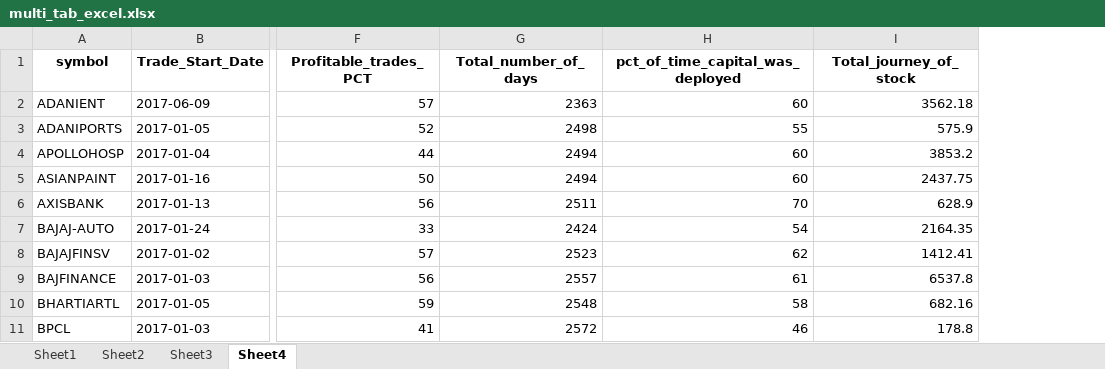
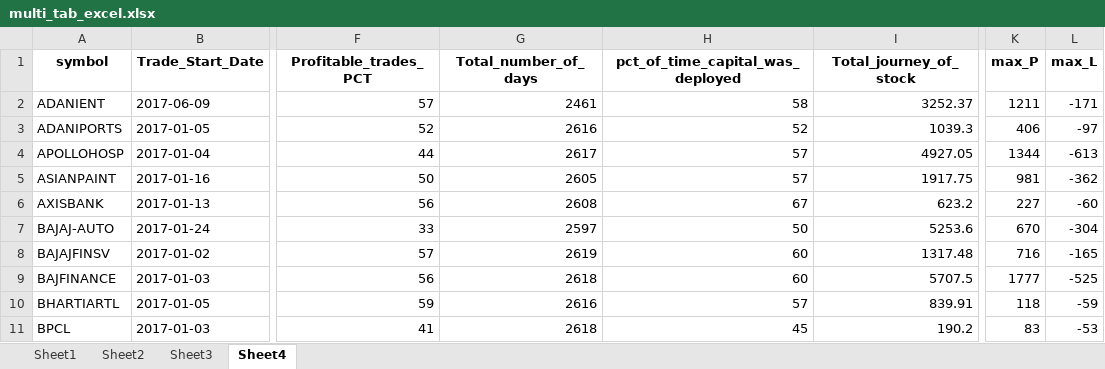
Before and after one commit to kunalshrivastavapune25/rajaniish_streamlit, an Excel workbook: RAJANIISH_STREAMLITE/multi_tab_excel.xlsx, sheet Sheet4, drawn as a sheet; only a part is shown, gaps mark what is left out; values as stored, in another font and other column widths than the file's, no borders; the diff covers the shown part only; the diff names each change by its address in the sheet, - before the commit and + after, or states it on an @@ line.

```diff
--- a/RAJANIISH_STREAMLITE/multi_tab_excel.xlsx (sheet Sheet4)
+++ b/RAJANIISH_STREAMLITE/multi_tab_excel.xlsx (sheet Sheet4)
+column K (max_P), rows 2-11: 1211 | 406 | 1344 | 981 | 227 | 670 | 716 | 1777 | 118 | 83
+column L (max_L), rows 2-11: -171 | -97 | -613 | -362 | -60 | -304 | -165 | -525 | -59 | -53
-G2 (Total_number_of_days): 2363
+G2 (Total_number_of_days): 2461
-H2 (pct_of_time_capital_was_deployed): 60
+H2 (pct_of_time_capital_was_deployed): 58
-I2 (Total_journey_of_stock): 3562.18
+I2 (Total_journey_of_stock): 3252.37
-G3 (Total_number_of_days): 2498
+G3 (Total_number_of_days): 2616
-H3 (pct_of_time_capital_was_deployed): 55
+H3 (pct_of_time_capital_was_deployed): 52
-I3 (Total_journey_of_stock): 575.9
+I3 (Total_journey_of_stock): 1039.3
-G4 (Total_number_of_days): 2494
+G4 (Total_number_of_days): 2617
-H4:H5 (pct_of_time_capital_was_deployed): 60
+H4:H5 (pct_of_time_capital_was_deployed): 57
-I4 (Total_journey_of_stock): 3853.2
+I4 (Total_journey_of_stock): 4927.05
-G5 (Total_number_of_days): 2494
+G5 (Total_number_of_days): 2605
-I5 (Total_journey_of_stock): 2437.75
+I5 (Total_journey_of_stock): 1917.75
-G6 (Total_number_of_days): 2511
+G6 (Total_number_of_days): 2608
-H6 (pct_of_time_capital_was_deployed): 70
+H6 (pct_of_time_capital_was_deployed): 67
-I6 (Total_journey_of_stock): 628.9
+I6 (Total_journey_of_stock): 623.2
-G7 (Total_number_of_days): 2424
+G7 (Total_number_of_days): 2597
-H7 (pct_of_time_capital_was_deployed): 54
+H7 (pct_of_time_capital_was_deployed): 50
-I7 (Total_journey_of_stock): 2164.35
+I7 (Total_journey_of_stock): 5253.6
-G8 (Total_number_of_days): 2523
+G8 (Total_number_of_days): 2619
-H8 (pct_of_time_capital_was_deployed): 62
+H8 (pct_of_time_capital_was_deployed): 60
-I8 (Total_journey_of_stock): 1412.41
+I8 (Total_journey_of_stock): 1317.48
-G9 (Total_number_of_days): 2557
+G9 (Total_number_of_days): 2618
-H9 (pct_of_time_capital_was_deployed): 61
+H9 (pct_of_time_capital_was_deployed): 60
-I9 (Total_journey_of_stock): 6537.8
+I9 (Total_journey_of_stock): 5707.5
-G10 (Total_number_of_days): 2548
+G10 (Total_number_of_days): 2616
-H10 (pct_of_time_capital_was_deployed): 58
+H10 (pct_of_time_capital_was_deployed): 57
-I10 (Total_journey_of_stock): 682.16
+I10 (Total_journey_of_stock): 839.91
-G11 (Total_number_of_days): 2572
+G11 (Total_number_of_days): 2618
-H11 (pct_of_time_capital_was_deployed): 46
+H11 (pct_of_time_capital_was_deployed): 45
-I11 (Total_journey_of_stock): 178.8
+I11 (Total_journey_of_stock): 190.2
```
Also changed, not shown: 119 edited cells elsewhere in this sheet, 2 other files.
